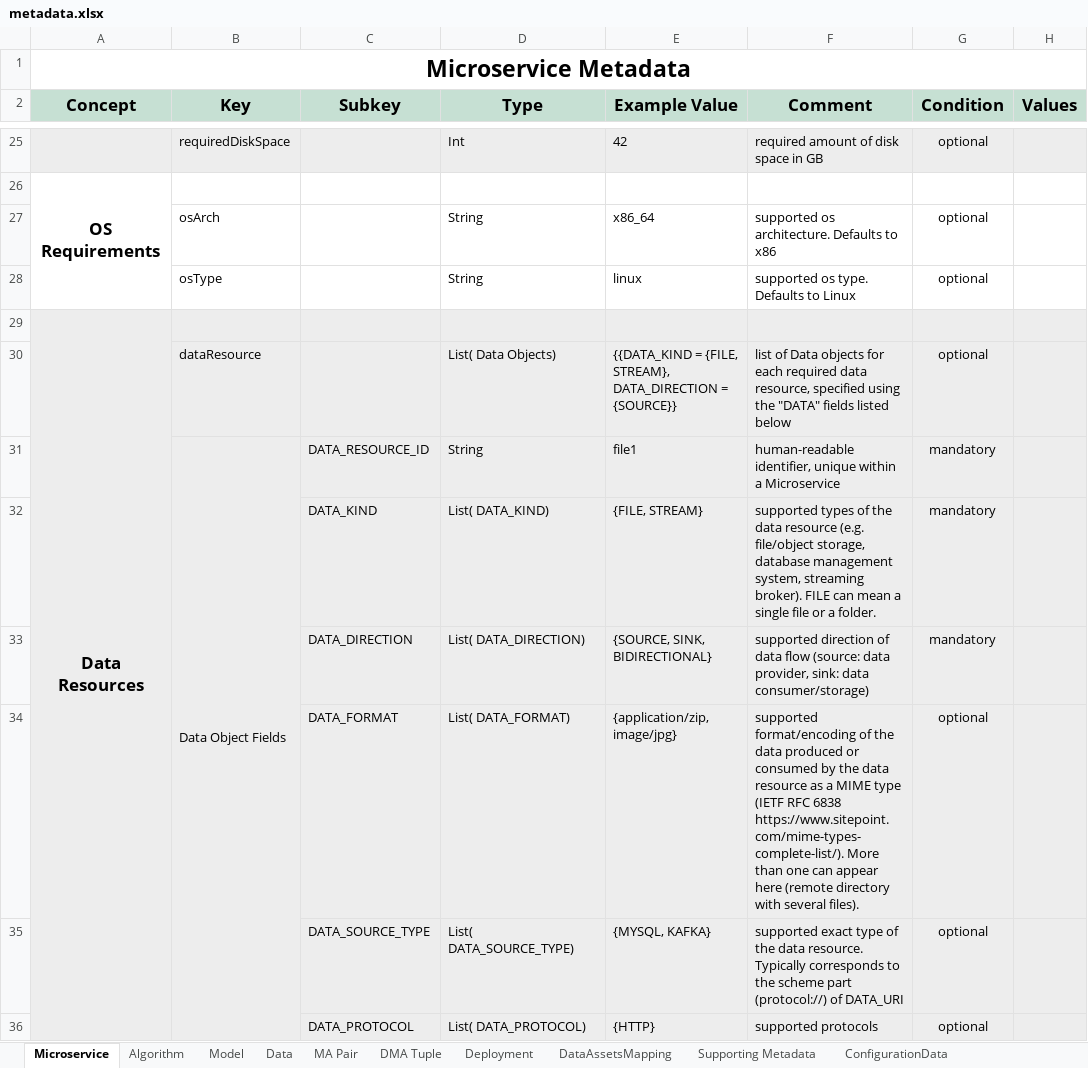
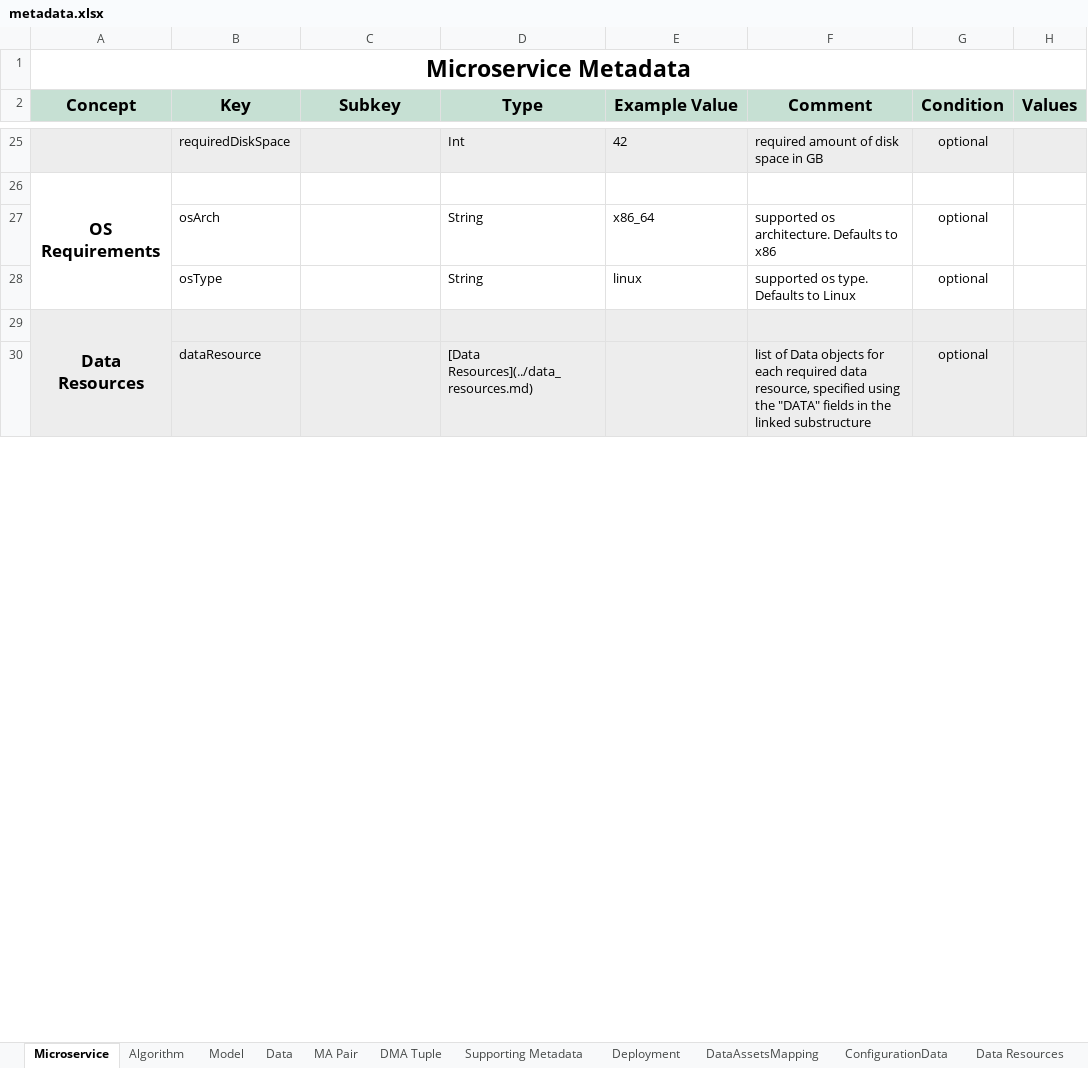
Before and after one commit to DIGITbrain/digitbrain.github.io, an Excel workbook: metadata.xlsx, sheet Microservice, drawn as a sheet; only a part is shown, gaps mark what is left out; values as stored, in another font and other column widths than the file's, no borders; charts and pictures not drawn; the diff covers the shown part only; the diff names each change by its address in the sheet, - before the commit and + after, or states it on an @@ line.

Commit message:
refactor(ms): move dataresources to substruct

```diff
--- a/metadata.xlsx (sheet Microservice)
+++ b/metadata.xlsx (sheet Microservice)
+sheet tab: Data Resources
@@ sheet tab order changed: Microservice | Algorithm | Model | Data | MA Pair | DMA Tuple | Supporting Metadata | Deployment | DataAssetsMapping | ConfigurationData | Data Resources @@
-D30 (Type): List( Data Objects)
+D30 (Type): [Data Resources](../data_resources.md)
-E30 (Example Value): {{DATA_KIND = {FILE, STREAM}, DATA_DIRECTION = {SOURCE}}
+E30 (Example Value): (empty)
-F30 (Comment): …"DATA" fields listed below
+F30 (Comment): …"DATA" fields in the linked substructure
-row 31:  | Data Object Fields | DATA_RESOURCE_ID | String | file1 | human-readable identifier, unique within a Microservice | mandatory
-row 32:  |  | DATA_KIND | List( DATA_KIND) | {FILE, STREAM} | supported types of the data resource (e.g. file/object storage, database management system, streaming broker). FILE can mean a single file or a folder. | mandatory
-row 33:  |  | DATA_DIRECTION | List( DATA_DIRECTION) | {SOURCE, SINK, BIDIRECTIONAL} | supported direction of data flow (source: data provider, sink: data consumer/storage) | mandatory
-row 34:  |  | DATA_FORMAT | List( DATA_FORMAT) | {application/zip, image/jpg} | supported format/encoding of the data produced or consumed by the data resource as a MIME type (IETF RFC 6838 https://www.sitepoint.com/mime-types-complete-list/). More than one can appear here (remote directory with several files). | optional
-row 35:  |  | DATA_SOURCE_TYPE | List( DATA_SOURCE_TYPE) | {MYSQL, KAFKA} | supported exact type of the data resource. Typically corresponds to the scheme part (protocol://) of DATA_URI | optional
-row 36:  |  | DATA_PROTOCOL | List( DATA_PROTOCOL) | {HTTP} | supported protocols | optional
```
Also changed, not shown: 6 removed rows elsewhere in this sheet, charts or pictures.
